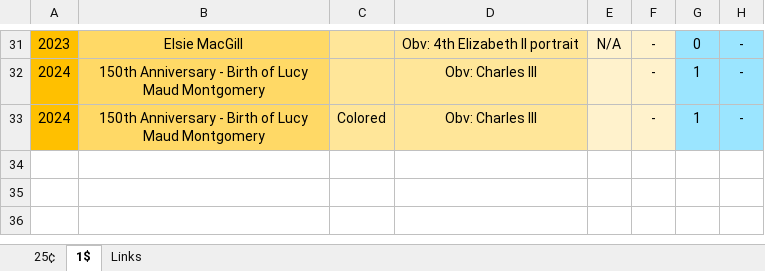
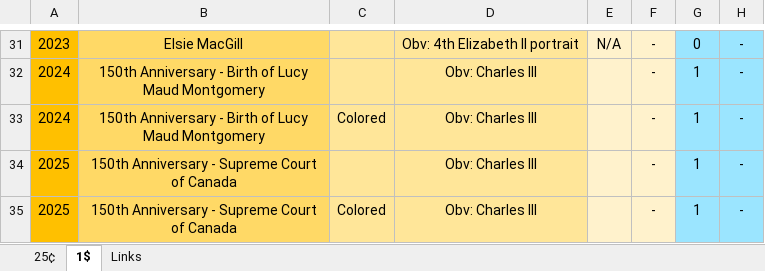
Before and after one commit to DartAlexator/CoinCollection, an Excel workbook: Collections/Canada/#Canada#Commemorative#[2003-present]#circulation_quality.xlsx, sheet 1$, drawn as a sheet; only a part is shown, gaps mark what is left out; values as stored, in another font and other column widths than the file's, no borders; conditional formats not drawn; the diff names each change by its address in the sheet, - before the commit and + after, or states it on an @@ line.

```diff
--- a/Collections/Canada/#Canada#Commemorative#[2003-present]#circulation_quality.xlsx (sheet 1$)
+++ b/Collections/Canada/#Canada#Commemorative#[2003-present]#circulation_quality.xlsx (sheet 1$)
+row 34: 2025 | 150th Anniversary - Supreme Court of Canada |  | Obv: Charles III |  | - | 1 | -
+row 35: 2025 | 150th Anniversary - Supreme Court of Canada | Colored | Obv: Charles III |  | - | 1 | -
```
Also changed, not shown: Collections/EURO/Croatia/#EURO#Croatia#Commemorative#[2023-present]#UNC%varieties.xlsx, Collections/EURO/Luxembourg/#EURO#Luxembourg#Commemorative#[2004-present]#UNC%varieties.xlsx, 18 other files.
